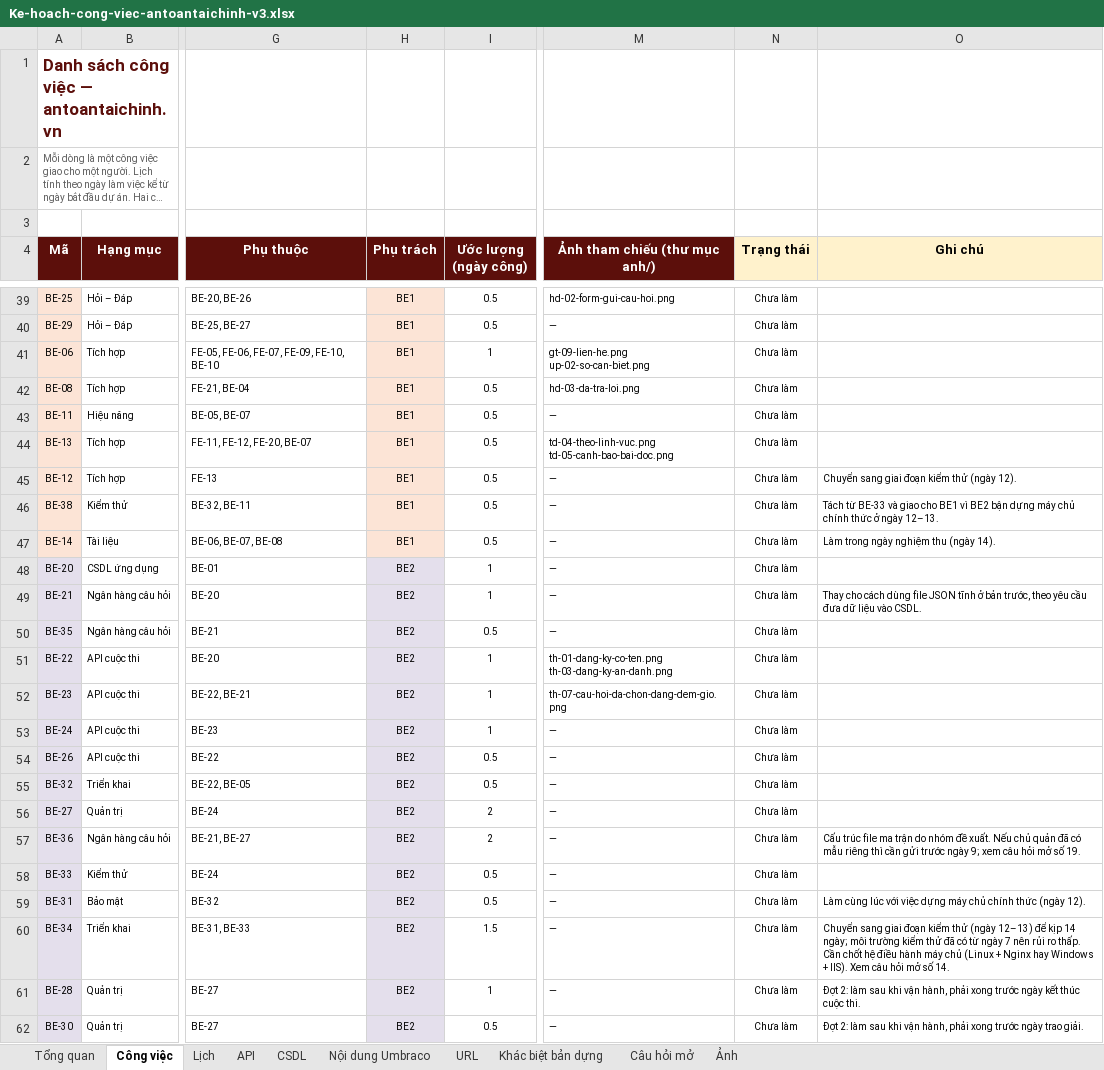
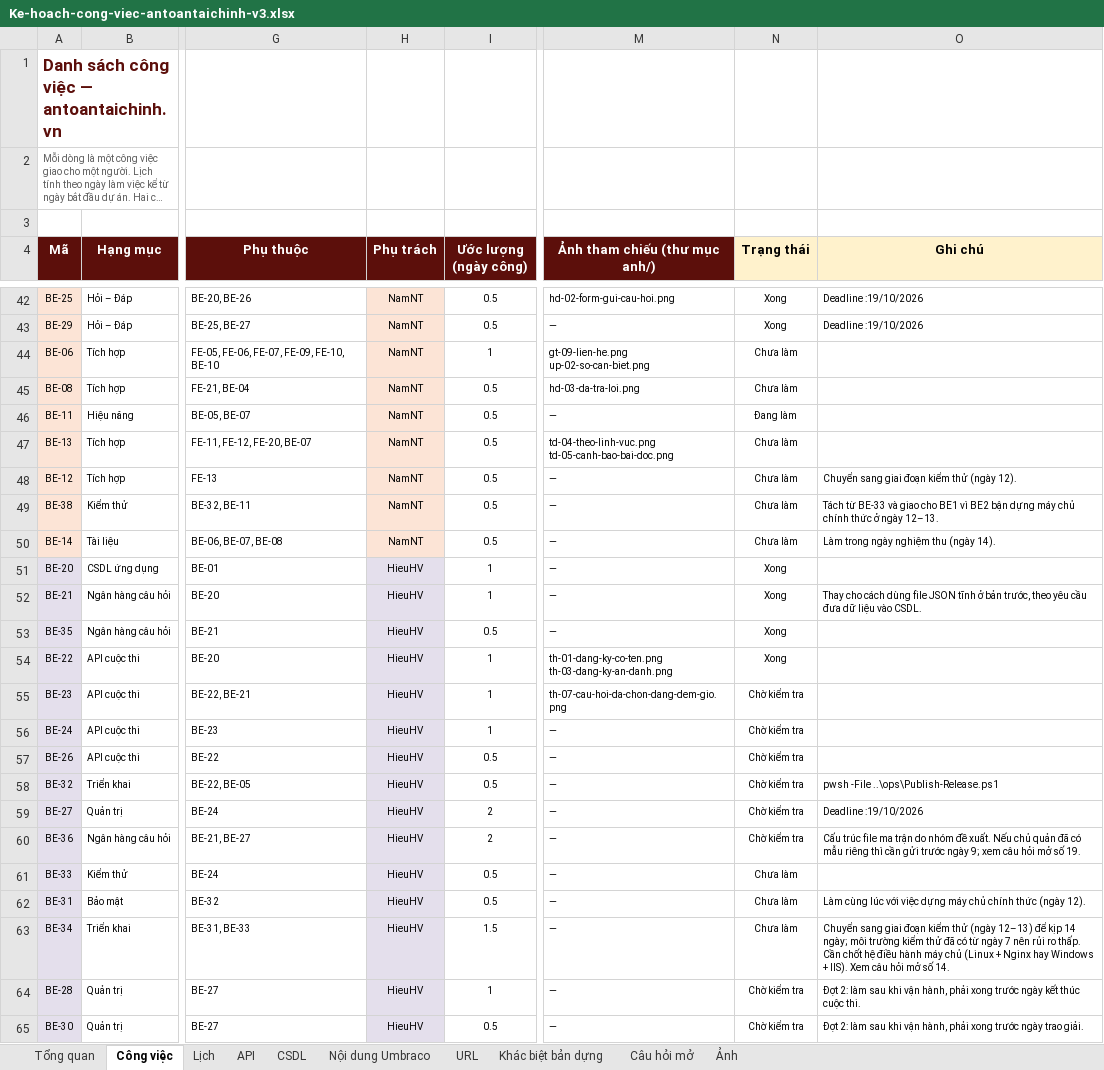
Before and after one commit to anhnoname97/antc, an Excel workbook: docs/ke-hoach/Ke-hoach-cong-viec-antoantaichinh-v3.xlsx, sheet Công việc, drawn as a sheet; only a part is shown, gaps mark what is left out; long unchanged cells end in …; values as stored, in another font and other column widths than the file's, no borders; charts and pictures and conditional formats not drawn; addresses are those after the commit; the diff covers the shown part only; the diff names each change by its address in the sheet, - before the commit and + after, or states it on an @@ line.

```diff
--- a/docs/ke-hoach/Ke-hoach-cong-viec-antoantaichinh-v3.xlsx (sheet Công việc)
+++ b/docs/ke-hoach/Ke-hoach-cong-viec-antoantaichinh-v3.xlsx (sheet Công việc)
-H42:H50 (Phụ trách): BE1
+H42:H50 (Phụ trách): NamNT
-N42:N43 (Trạng thái): Chưa làm
+N42:N43 (Trạng thái): Xong
-O42:O43 (Ghi chú): (empty)
+O42:O43 (Ghi chú): Deadline :19/10/2026
-N46 (Trạng thái): Chưa làm
+N46 (Trạng thái): Đang làm
-H51:H65 (Phụ trách): BE2
+H51:H65 (Phụ trách): HieuHV
-N51:N54 (Trạng thái): Chưa làm
+N51:N54 (Trạng thái): Xong
-N55:N60 (Trạng thái): Chưa làm
+N55:N60 (Trạng thái): Chờ kiểm tra
-O58 (Ghi chú): (empty)
+O58 (Ghi chú): pwsh -File ..\ops\Publish-Release.ps1
-O59 (Ghi chú): (empty)
+O59 (Ghi chú): Deadline :19/10/2026
-N64:N65 (Trạng thái): Chưa làm
+N64:N65 (Trạng thái): Chờ kiểm tra
```
Also changed, not shown: 3 added rows, 2 hidden or unhidden rows and 166 edited cells elsewhere in this sheet, sheet Lịch, sheet Tổng quan, sheet Câu hỏi mở, charts or pictures.
